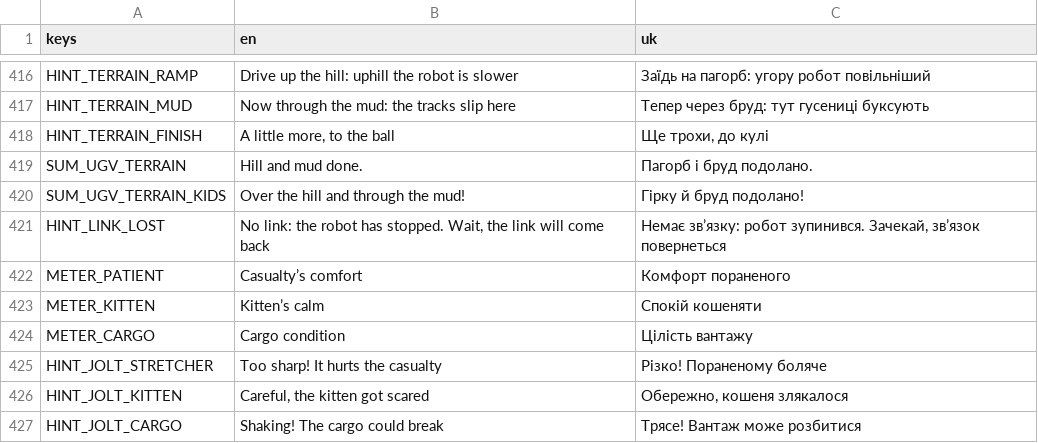
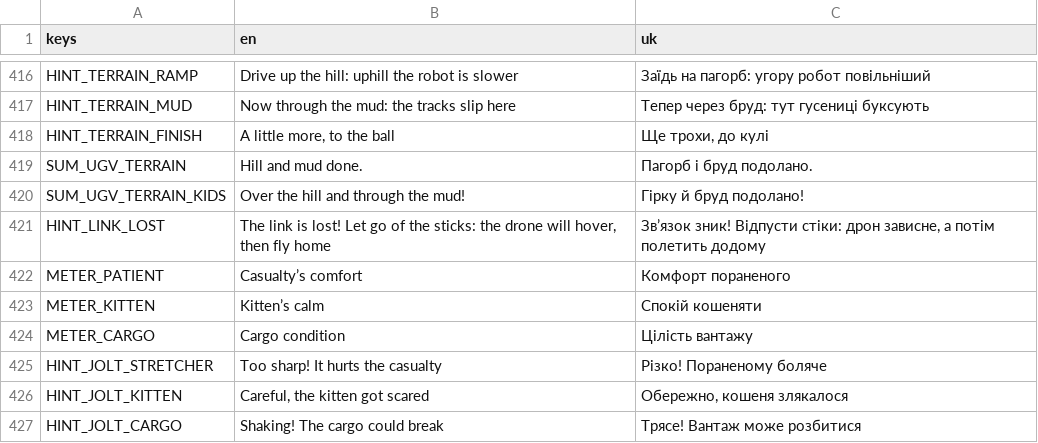
Before and after one commit to marybezuhla/shyriai, a CSV file: app/i18n/strings.csv, drawn as a sheet; only a part is shown, gaps mark what is left out; the diff covers the shown part only.

```diff
--- a/app/i18n/strings.csv
+++ b/app/i18n/strings.csv
@@ -420,3 +420,3 @@ SUM_UGV_TERRAIN,Hill and mud done.,Пагорб і бруд подолано.
 SUM_UGV_TERRAIN_KIDS,Over the hill and through the mud!,Гірку й бруд подолано!
-HINT_LINK_LOST,"No link: the robot has stopped. Wait, the link will come back","Немає зв’язку: робот зупинився. Зачекай, зв’язок повернеться"
+HINT_LINK_LOST,"The link is lost! Let go of the sticks: the drone will hover, then fly home","Зв’язок зник! Відпусти стіки: дрон зависне, а потім полетить додому"
 METER_PATIENT,Casualty’s comfort,Комфорт пораненого
```
Also changed, not shown: 26 added rows elsewhere in this file, 16 other files.
